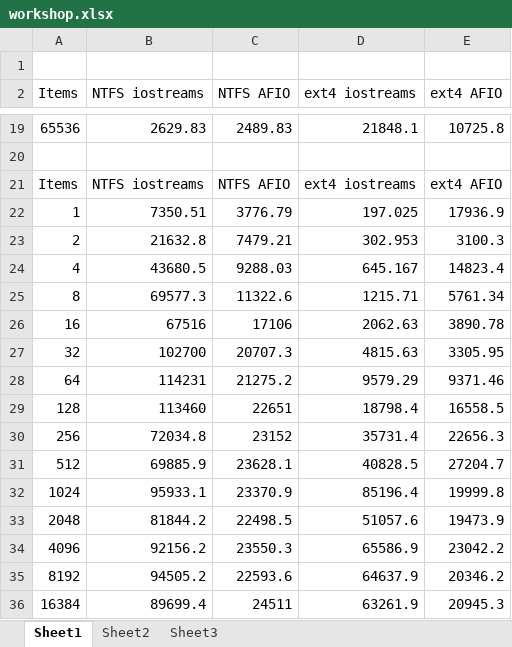
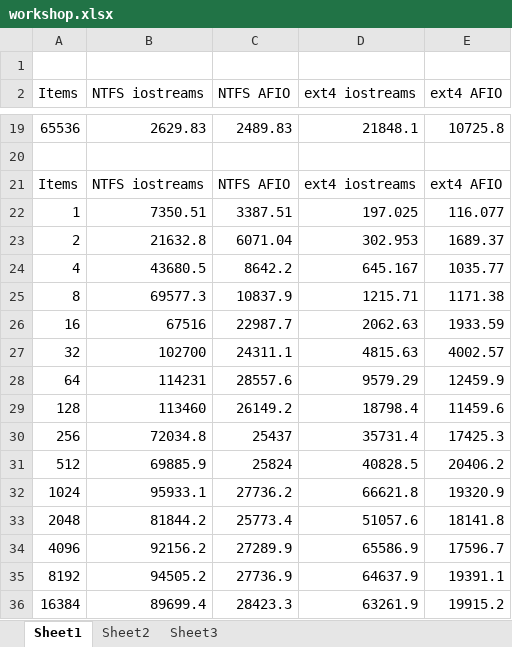
Before and after one commit to BoostGSoC13/boost.afio, an Excel workbook: doc/workshop.xlsx, sheet Sheet1, drawn as a sheet; only a part is shown, gaps mark what is left out; values as stored, in another font and other column widths than the file's, no borders; charts and pictures not drawn; the diff covers the shown part only; the diff names each change by its address in the sheet, - before the commit and + after, or states it on an @@ line.

Commit message:
Had workshop afio not use mmaps except for large files. Updated graphs.

```diff
--- a/doc/workshop.xlsx (sheet Sheet1)
+++ b/doc/workshop.xlsx (sheet Sheet1)
-C22 (NTFS AFIO): 3776.79
+C22 (NTFS AFIO): 3387.51
-E22 (ext4 AFIO): 17936.9
+E22 (ext4 AFIO): 116.077
-C23 (NTFS AFIO): 7479.21
+C23 (NTFS AFIO): 6071.04
-E23 (ext4 AFIO): 3100.3
+E23 (ext4 AFIO): 1689.37
-C24 (NTFS AFIO): 9288.03
+C24 (NTFS AFIO): 8642.2
-E24 (ext4 AFIO): 14823.4
+E24 (ext4 AFIO): 1035.77
-C25 (NTFS AFIO): 11322.6
+C25 (NTFS AFIO): 10837.9
-E25 (ext4 AFIO): 5761.34
+E25 (ext4 AFIO): 1171.38
-C26 (NTFS AFIO): 17106
+C26 (NTFS AFIO): 22987.7
-E26 (ext4 AFIO): 3890.78
+E26 (ext4 AFIO): 1933.59
-C27 (NTFS AFIO): 20707.3
+C27 (NTFS AFIO): 24311.1
-E27 (ext4 AFIO): 3305.95
+E27 (ext4 AFIO): 4002.57
-C28 (NTFS AFIO): 21275.2
+C28 (NTFS AFIO): 28557.6
-E28 (ext4 AFIO): 9371.46
+E28 (ext4 AFIO): 12459.9
-C29 (NTFS AFIO): 22651
+C29 (NTFS AFIO): 26149.2
-E29 (ext4 AFIO): 16558.5
+E29 (ext4 AFIO): 11459.6
-C30 (NTFS AFIO): 23152
+C30 (NTFS AFIO): 25437
-E30 (ext4 AFIO): 22656.3
+E30 (ext4 AFIO): 17425.3
-C31 (NTFS AFIO): 23628.1
+C31 (NTFS AFIO): 25824
-E31 (ext4 AFIO): 27204.7
+E31 (ext4 AFIO): 20406.2
-C32 (NTFS AFIO): 23370.9
+C32 (NTFS AFIO): 27736.2
-D32 (ext4 iostreams): 85196.4
+D32 (ext4 iostreams): 66621.8
-E32 (ext4 AFIO): 19999.8
+E32 (ext4 AFIO): 19320.9
-C33 (NTFS AFIO): 22498.5
+C33 (NTFS AFIO): 25773.4
-E33 (ext4 AFIO): 19473.9
+E33 (ext4 AFIO): 18141.8
-C34 (NTFS AFIO): 23550.3
+C34 (NTFS AFIO): 27289.9
-E34 (ext4 AFIO): 23042.2
+E34 (ext4 AFIO): 17596.7
-C35 (NTFS AFIO): 22593.6
+C35 (NTFS AFIO): 27736.9
-E35 (ext4 AFIO): 20346.2
+E35 (ext4 AFIO): 19391.1
-C36 (NTFS AFIO): 24511
+C36 (NTFS AFIO): 28423.3
-E36 (ext4 AFIO): 20945.3
+E36 (ext4 AFIO): 19915.2
```
Also changed, not shown: 4 edited cells elsewhere in this sheet, charts or pictures, 7 other files.
